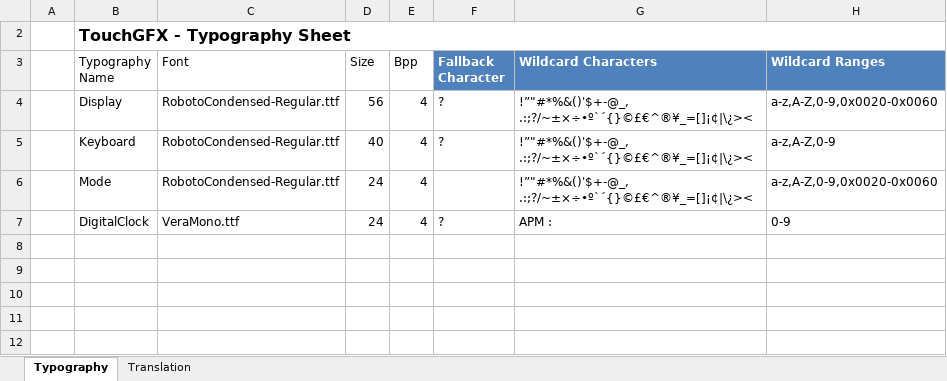
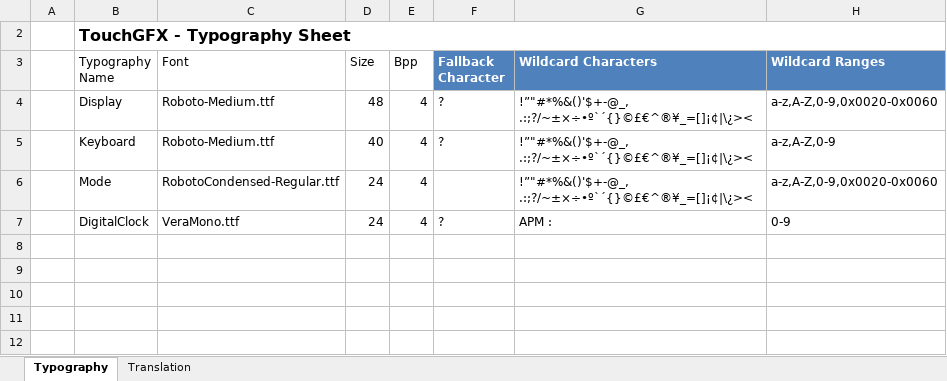
Before and after one commit to rojaredt/edt-mixture, an Excel workbook: touchgfx/demo/security-box/assets/texts/texts.xlsx, sheet Typography, drawn as a sheet; only a part is shown; values as stored, in another font and other column widths than the file's, no borders; table styles not drawn; the diff names each change by its address in the sheet, - before the commit and + after, or states it on an @@ line.

```diff
--- a/touchgfx/demo/security-box/assets/texts/texts.xlsx (sheet Typography)
+++ b/touchgfx/demo/security-box/assets/texts/texts.xlsx (sheet Typography)
-C4:C5 (Font): RobotoCondensed-Regular.ttf
+C4:C5 (Font): Roboto-Medium.ttf
-D4 (Size): 56
+D4 (Size): 48
```
Also changed, not shown: 20 other files.
